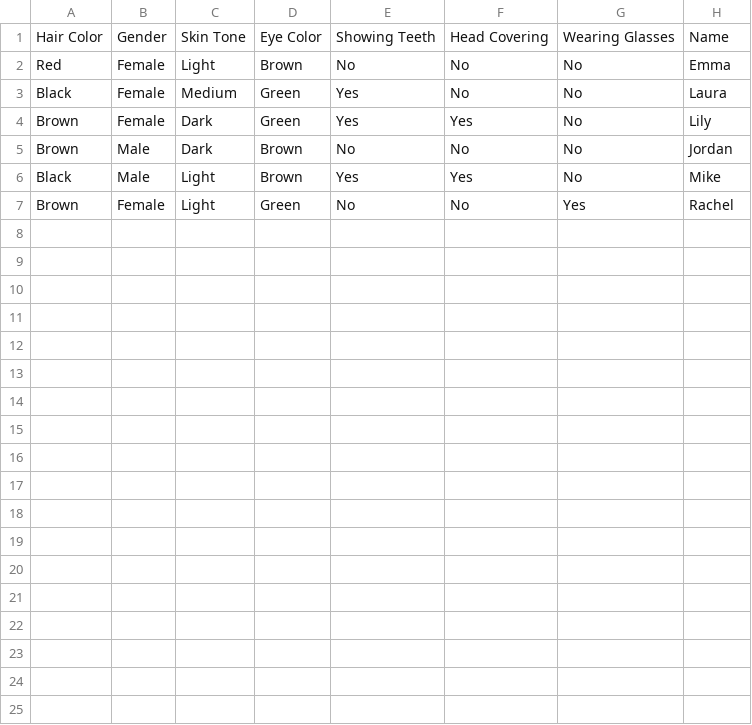
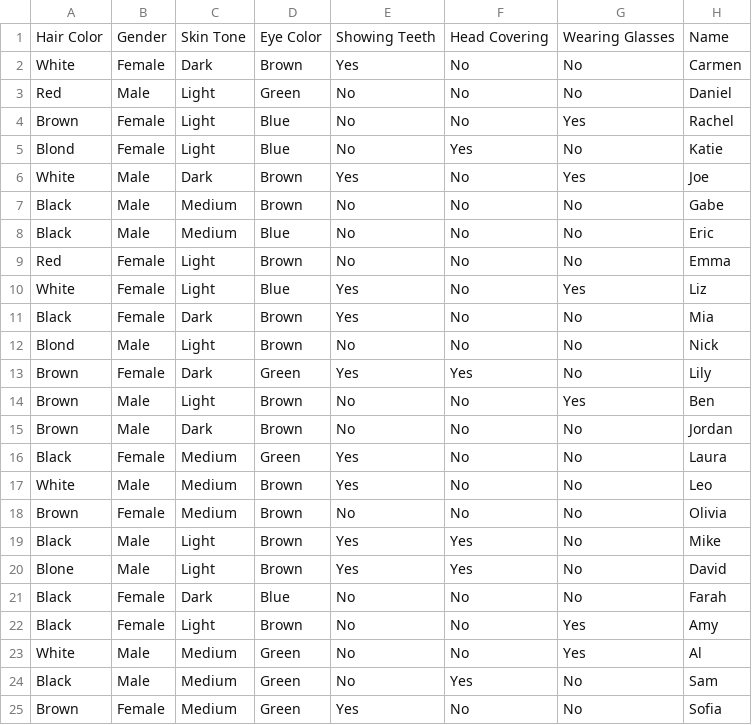
Before and after one commit to holycrap872/ucls-ml-ai, a CSV file: CourseMaterial/07_decision_trees/00_guess_who/guess_who_data.csv, drawn as a sheet.

Commit message:
Proper data for guess who. Fixup guess-who lesson

```diff
--- a/CourseMaterial/07_decision_trees/00_guess_who/guess_who_data.csv
+++ b/CourseMaterial/07_decision_trees/00_guess_who/guess_who_data.csv
@@ -1,7 +1,25 @@
 Hair Color,Gender,Skin Tone,Eye Color,Showing Teeth,Head Covering,Wearing Glasses,Name
+White,Female,Dark,Brown,Yes,No,No,Carmen
+Red,Male,Light,Green,No,No,No,Daniel
+Brown,Female,Light,Blue,No,No,Yes,Rachel
+Blond,Female,Light,Blue,No,Yes,No,Katie
+White,Male,Dark,Brown,Yes,No,Yes,Joe
+Black,Male,Medium,Brown,No,No,No,Gabe
+Black,Male,Medium,Blue,No,No,No,Eric
 Red,Female,Light,Brown,No,No,No,Emma
+White,Female,Light,Blue,Yes,No,Yes,Liz
+Black,Female,Dark,Brown,Yes,No,No,Mia
+Blond,Male,Light,Brown,No,No,No,Nick
+Brown,Female,Dark,Green,Yes,Yes,No,Lily
+Brown,Male,Light,Brown,No,No,Yes,Ben
+Brown,Male,Dark,Brown,No,No,No,Jordan
 Black,Female,Medium,Green,Yes,No,No,Laura
-Brown,Female,Dark,Green,Yes,Yes,No,Lily
-Brown,Male,Dark,Brown,No,No,No,Jordan
+White,Male,Medium,Brown,Yes,No,No,Leo
+Brown,Female,Medium,Brown,No,No,No,Olivia
 Black,Male,Light,Brown,Yes,Yes,No,Mike
-Brown,Female,Light,Green,No,No,Yes,Rachel
+Blone,Male,Light,Brown,Yes,Yes,No,David
+Black,Female,Dark,Blue,No,No,No,Farah
+Black,Female,Light,Brown,No,No,Yes,Amy
+White,Male,Medium,Green,No,No,Yes,Al
+Black,Male,Medium,Green,No,Yes,No,Sam
+Brown,Female,Medium,Green,Yes,No,No,Sofia
```
Also changed, not shown: CourseMaterial/07_decision_trees/00_guess_who/guess_who_data_training.csv, 1 other file.
